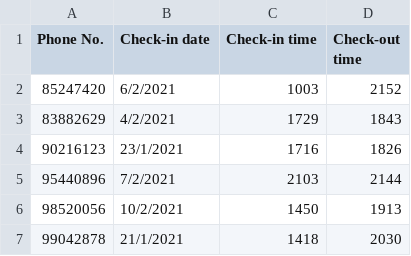
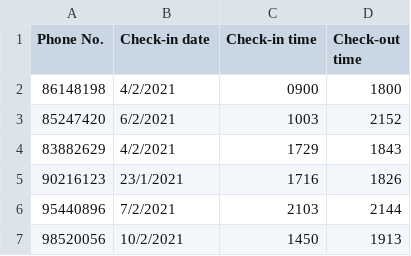
Before and after one commit to jzxr/TraceTogether, a CSV file: Data Sets/Location SE Data/APERIA MALL.csv, drawn as a sheet; only a part is shown; the shorter side is filled out with more unchanged rows.

Commit message:
Added 86148198

```diff
--- a/Data Sets/Location SE Data/APERIA MALL.csv
+++ b/Data Sets/Location SE Data/APERIA MALL.csv
@@ -1,2 +1,3 @@
 Phone No.,Check-in date,Check-in time,Check-out time
+86148198,4/2/2021,0900,1800
 85247420,6/2/2021,1003,2152
```
